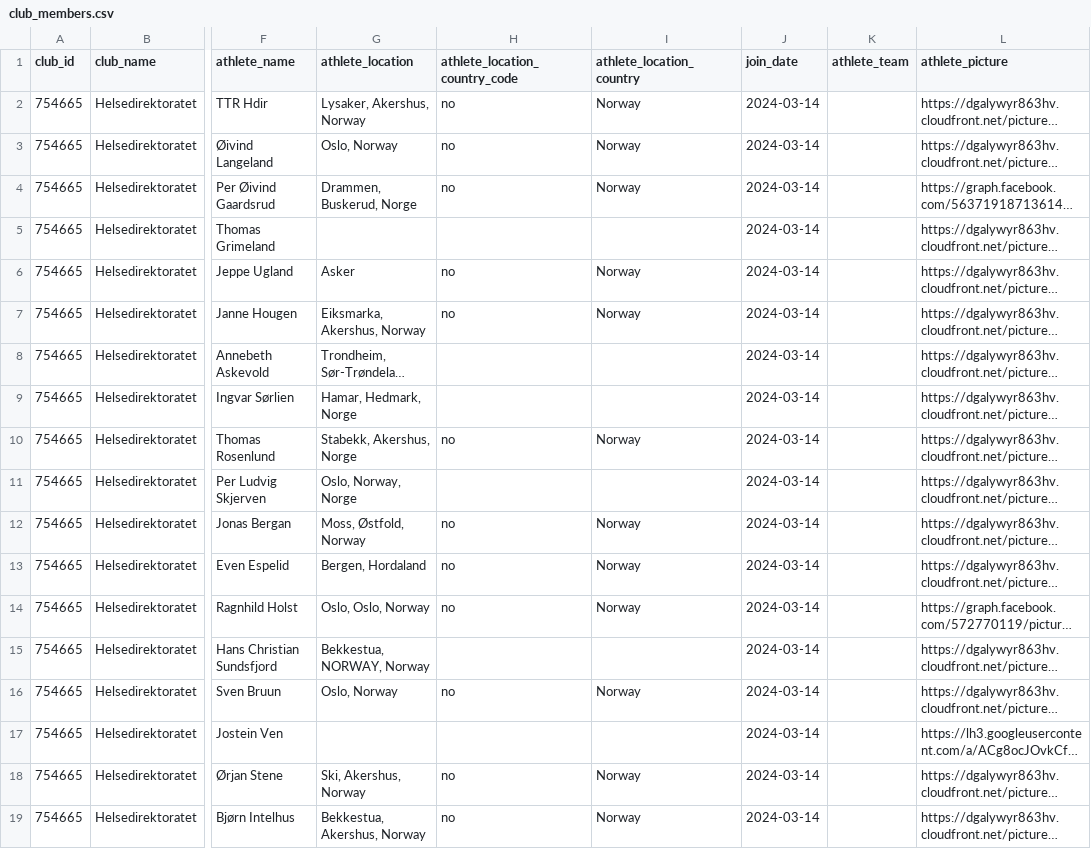
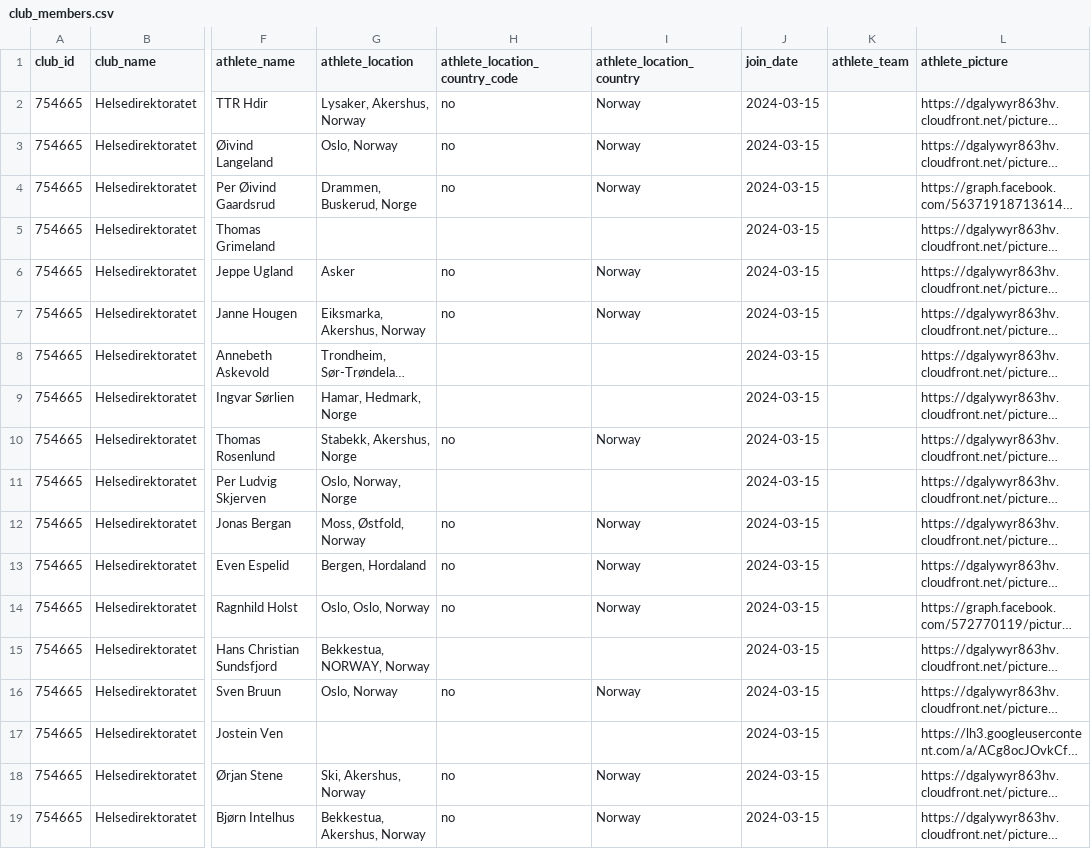
Before and after one commit to hdir/strava-club, a CSV file: data/skrap/club_members.csv, drawn as a sheet; only a part is shown, gaps mark what is left out; long unchanged cells end in …; the diff names each change by its address in the sheet, - before the commit and + after, or states it on an @@ line.

```diff
--- a/data/skrap/club_members.csv
+++ b/data/skrap/club_members.csv
-J2:J19 (join_date): 2024-03-14
+J2:J19 (join_date): 2024-03-15
```
Also changed, not shown: 2 other files.
